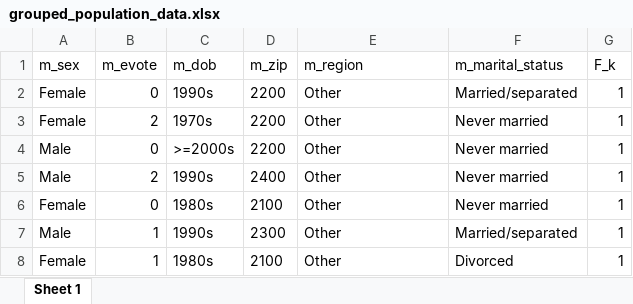
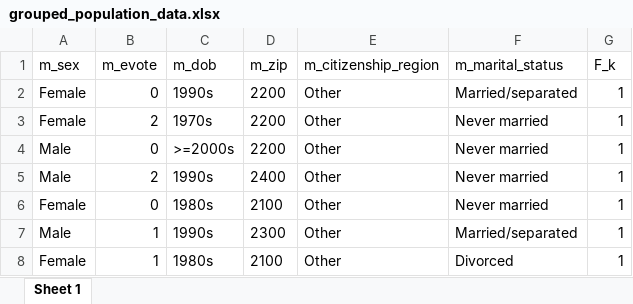
Before and after one commit to krusand/SecPriv-final-project, an Excel workbook: data/modified/grouped_population_data.xlsx, sheet Sheet 1, drawn as a sheet; only a part is shown; values as stored, in another font and other column widths than the file's, no borders; the diff names each change by its address in the sheet, - before the commit and + after, or states it on an @@ line.

Commit message:
renamed the region column name

```diff
--- a/data/modified/grouped_population_data.xlsx (sheet Sheet 1)
+++ b/data/modified/grouped_population_data.xlsx (sheet Sheet 1)
-E1: m_region
+E1: m_citizenship_region
```
